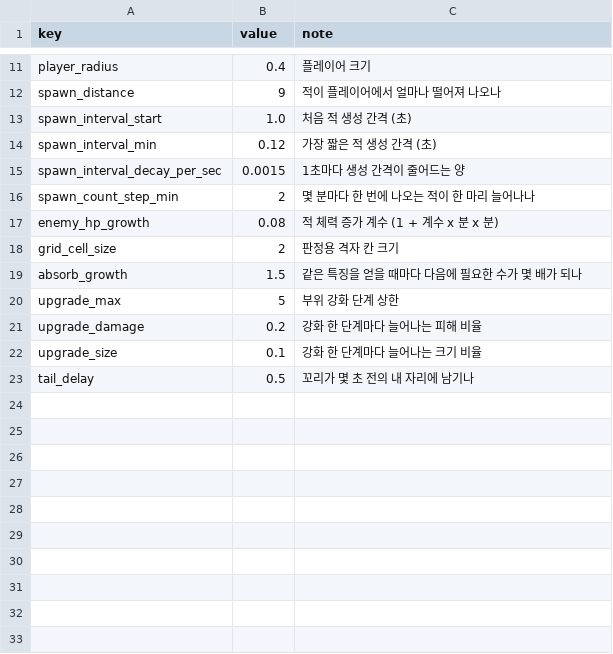
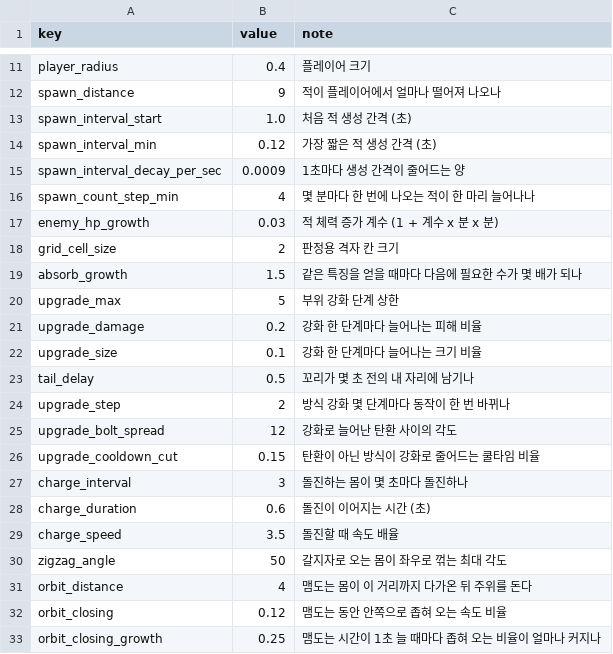
Before and after one commit to choieuihyun/First_Game, a CSV file: Assets/Resources/Data/balance.csv, drawn as a sheet; only a part is shown, gaps mark what is left out.

```diff
--- a/Assets/Resources/Data/balance.csv
+++ b/Assets/Resources/Data/balance.csv
@@ -14,5 +14,5 @@ spawn_interval_start,1.0,처음 적 생성 간격 (초)
 spawn_interval_min,0.12,가장 짧은 적 생성 간격 (초)
-spawn_interval_decay_per_sec,0.0015,1초마다 생성 간격이 줄어드는 양
-spawn_count_step_min,2,몇 분마다 한 번에 나오는 적이 한 마리 늘어나나
-enemy_hp_growth,0.08,적 체력 증가 계수 (1 + 계수 x 분 x 분)
+spawn_interval_decay_per_sec,0.0009,1초마다 생성 간격이 줄어드는 양
+spawn_count_step_min,4,몇 분마다 한 번에 나오는 적이 한 마리 늘어나나
+enemy_hp_growth,0.03,적 체력 증가 계수 (1 + 계수 x 분 x 분)
 grid_cell_size,2,판정용 격자 칸 크기
@@ -23 +23,11 @@ upgrade_size,0.1,강화 한 단계마다 늘어나는 크기 비율
 tail_delay,0.5,꼬리가 몇 초 전의 내 자리에 남기나
+upgrade_step,2,방식 강화 몇 단계마다 동작이 한 번 바뀌나
+upgrade_bolt_spread,12,강화로 늘어난 탄환 사이의 각도
+upgrade_cooldown_cut,0.15,탄환이 아닌 방식이 강화로 줄어드는 쿨타임 비율
+charge_interval,3,돌진하는 몸이 몇 초마다 돌진하나
+charge_duration,0.6,돌진이 이어지는 시간 (초)
+charge_speed,3.5,돌진할 때 속도 배율
+zigzag_angle,50,갈지자로 오는 몸이 좌우로 꺾는 최대 각도
+orbit_distance,4,맴도는 몸이 이 거리까지 다가온 뒤 주위를 돈다
+orbit_closing,0.12,맴도는 동안 안쪽으로 좁혀 오는 속도 비율
+orbit_closing_growth,0.25,맴도는 시간이 1초 늘 때마다 좁혀 오는 비율이 얼마나 커지나
```
Also changed, not shown: Assets/Resources/Data/effects.csv, Assets/Resources/Data/enemies.csv, 37 other files.
